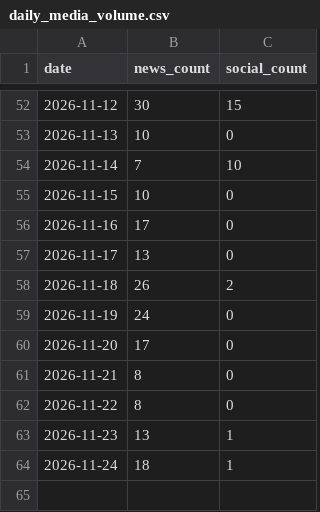
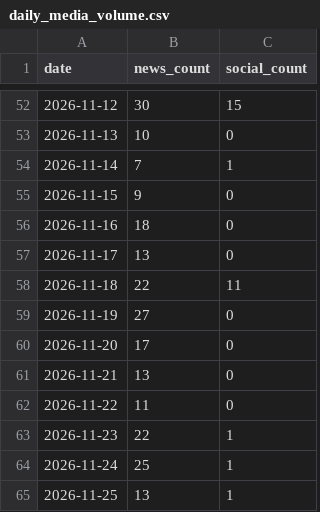
Before and after one commit to adithyadaine/chiEAC-chicago-migrant-resource-pulse, a CSV file: data/gold/daily_media_volume.csv, drawn as a sheet; only a part is shown, gaps mark what is left out; the diff covers the shown part only.

```diff
--- a/data/gold/daily_media_volume.csv
+++ b/data/gold/daily_media_volume.csv
@@ -53,12 +53,13 @@ date,news_count,social_count
 2026-11-13,10,0
-2026-11-14,7,10
-2026-11-15,10,0
-2026-11-16,17,0
+2026-11-14,7,1
+2026-11-15,9,0
+2026-11-16,18,0
 2026-11-17,13,0
-2026-11-18,26,2
-2026-11-19,24,0
+2026-11-18,22,11
+2026-11-19,27,0
 2026-11-20,17,0
-2026-11-21,8,0
-2026-11-22,8,0
-2026-11-23,13,1
-2026-11-24,18,1
+2026-11-21,13,0
+2026-11-22,11,0
+2026-11-23,22,1
+2026-11-24,25,1
+2026-11-25,13,1
```
Also changed, not shown: 3 added rows, 3 removed rows and 7 edited cells elsewhere in this file, data/gold/latest_community.csv, data/gold/latest_news.csv, 1 other file.
